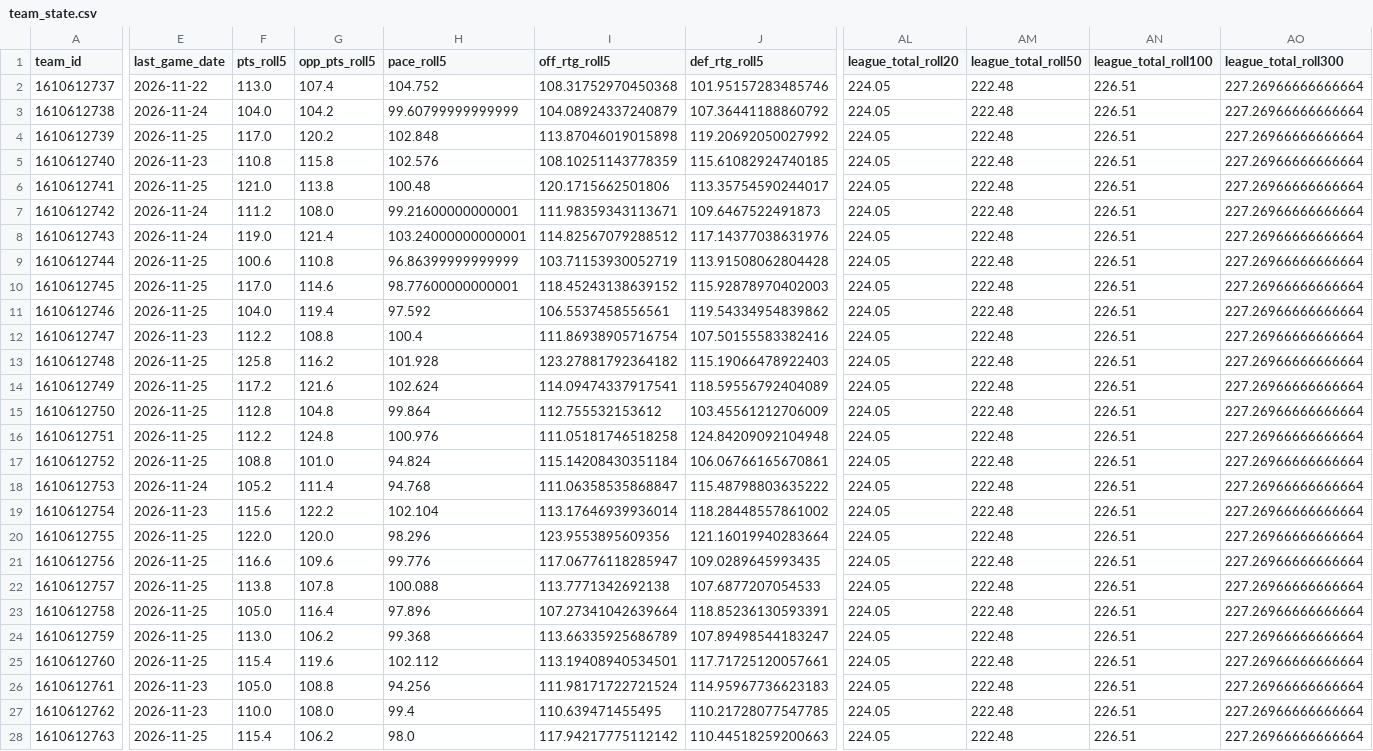
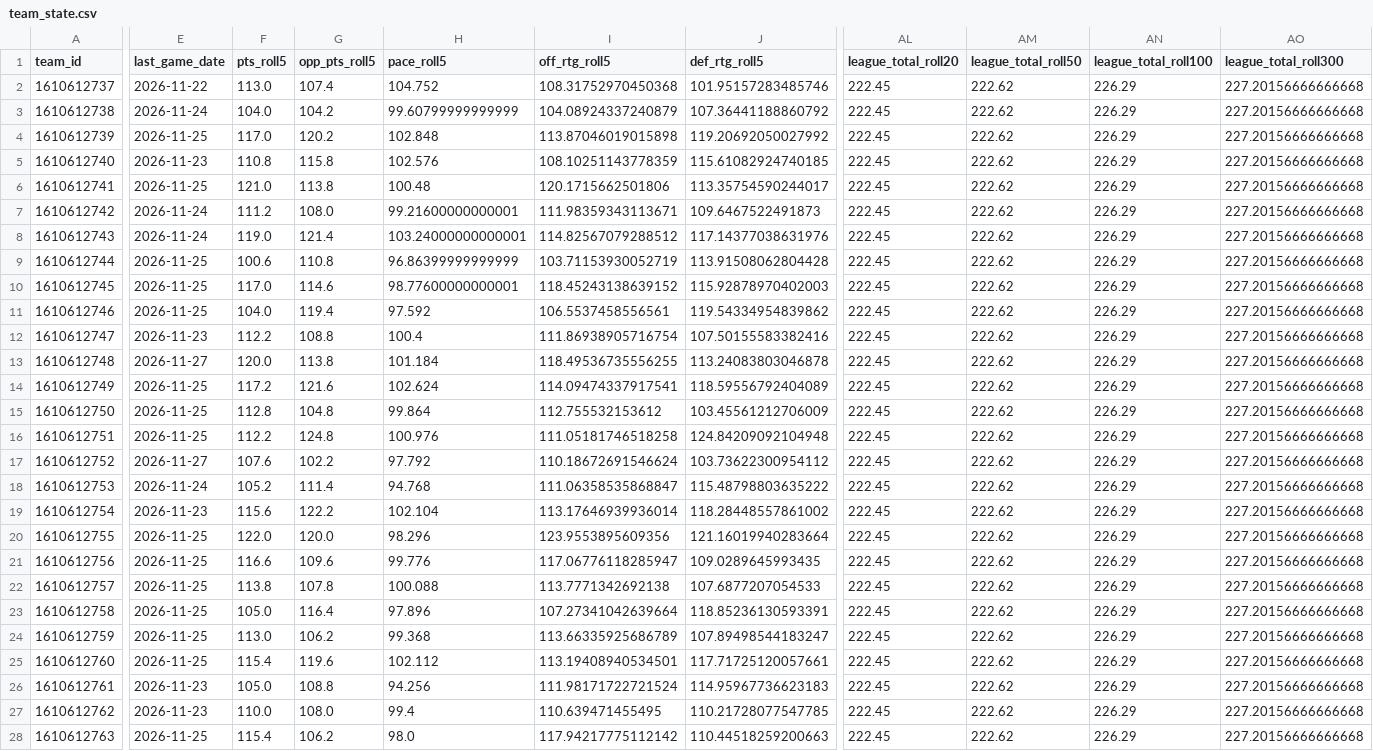
Before and after one commit to CARLMEDINAV/NBA-ML, a CSV file: artifacts/team_state.csv, drawn as a sheet; only a part is shown, gaps mark what is left out; the diff covers the shown part only; the diff names each change by its address in the sheet, - before the commit and + after, or states it on an @@ line.

```diff
--- a/artifacts/team_state.csv
+++ b/artifacts/team_state.csv
-AL2:AL28 (league_total_roll20): 224.05
+AL2:AL28 (league_total_roll20): 222.45
-AM2:AM28 (league_total_roll50): 222.48
+AM2:AM28 (league_total_roll50): 222.62
-AN2:AN28 (league_total_roll100): 226.51
+AN2:AN28 (league_total_roll100): 226.29
-AO2:AO28 (league_total_roll300): 227.26966666666664
+AO2:AO28 (league_total_roll300): 227.20156666666668
-E13 (last_game_date): 2026-11-25
+E13 (last_game_date): 2026-11-27
-F13 (pts_roll5): 125.8
+F13 (pts_roll5): 120.0
-G13 (opp_pts_roll5): 116.2
+G13 (opp_pts_roll5): 113.8
-H13 (pace_roll5): 101.928
+H13 (pace_roll5): 101.184
-I13 (off_rtg_roll5): 123.27881792364182
+I13 (off_rtg_roll5): 118.49536735556255
-J13 (def_rtg_roll5): 115.19066478922403
+J13 (def_rtg_roll5): 113.24083803046878
-E17 (last_game_date): 2026-11-25
+E17 (last_game_date): 2026-11-27
-F17 (pts_roll5): 108.8
+F17 (pts_roll5): 107.6
-G17 (opp_pts_roll5): 101.0
+G17 (opp_pts_roll5): 102.2
-H17 (pace_roll5): 94.824
+H17 (pace_roll5): 97.792
-I17 (off_rtg_roll5): 115.14208430351184
+I17 (off_rtg_roll5): 110.18672691546624
-J17 (def_rtg_roll5): 106.06766165670861
+J17 (def_rtg_roll5): 103.73622300954112
```
Also changed, not shown: 56 edited cells elsewhere in this file, artifacts/schedule_2026_27.csv, artifacts/team_games_recent.csv.
